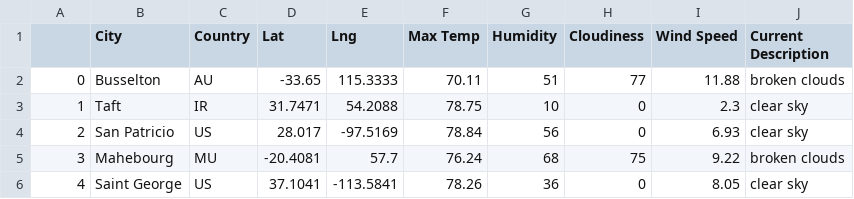
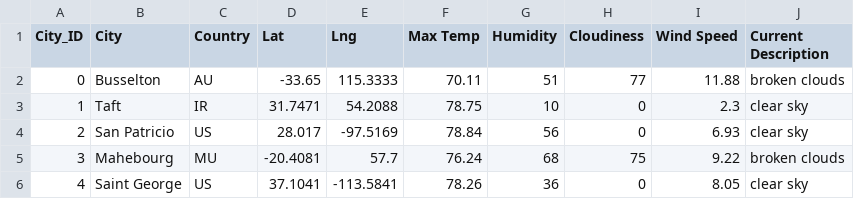
Before and after one commit to nnamdiilokah/World_Weather_Analysis, a CSV file: Weather_Database/WeatherPy_Database.csv, drawn as a sheet; only a part is shown.

Commit message:
modified output Weather csv file

```diff
--- a/Weather_Database/WeatherPy_Database.csv
+++ b/Weather_Database/WeatherPy_Database.csv
@@ -1,2 +1,2 @@
-,City,Country,Lat,Lng,Max Temp,Humidity,Cloudiness,Wind Speed,Current Description
+City_ID,City,Country,Lat,Lng,Max Temp,Humidity,Cloudiness,Wind Speed,Current Description
 0,Busselton,AU,-33.65,115.3333,70.11,51,77,11.88,broken clouds
```
Also changed, not shown: 2 other files.
